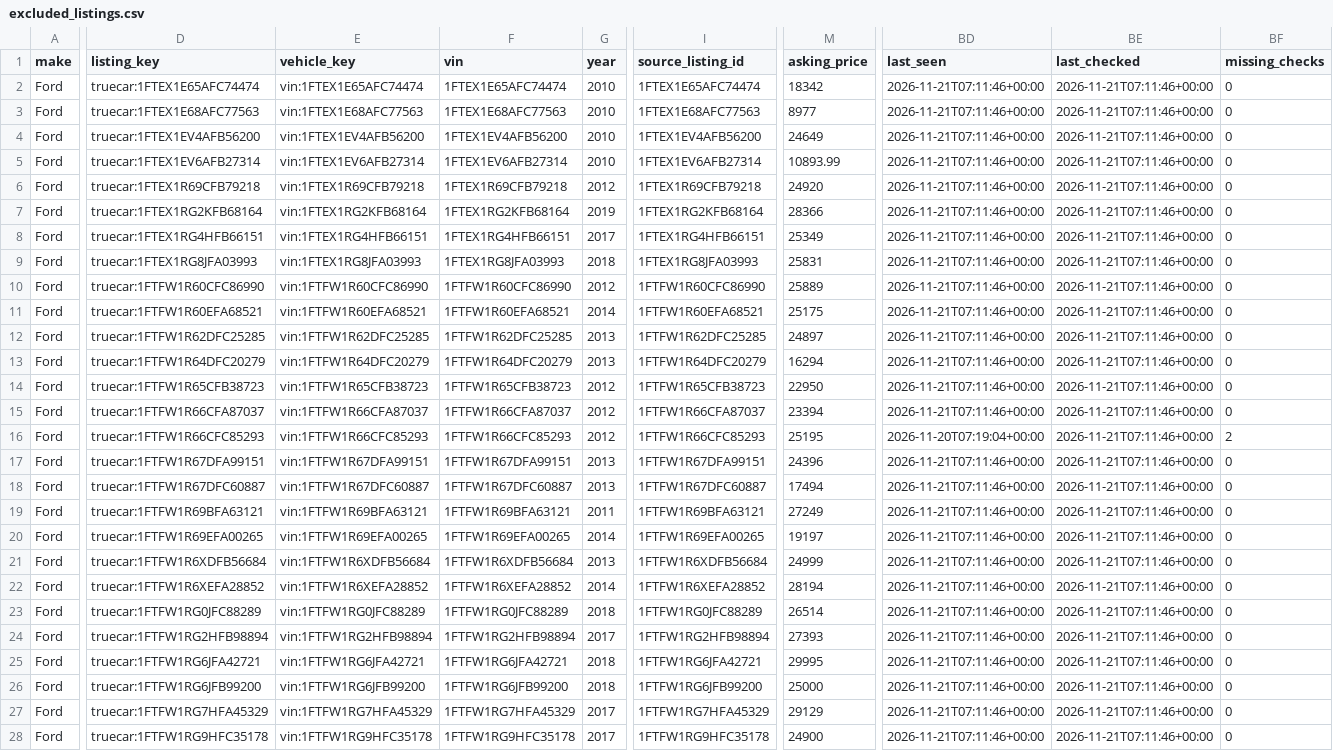
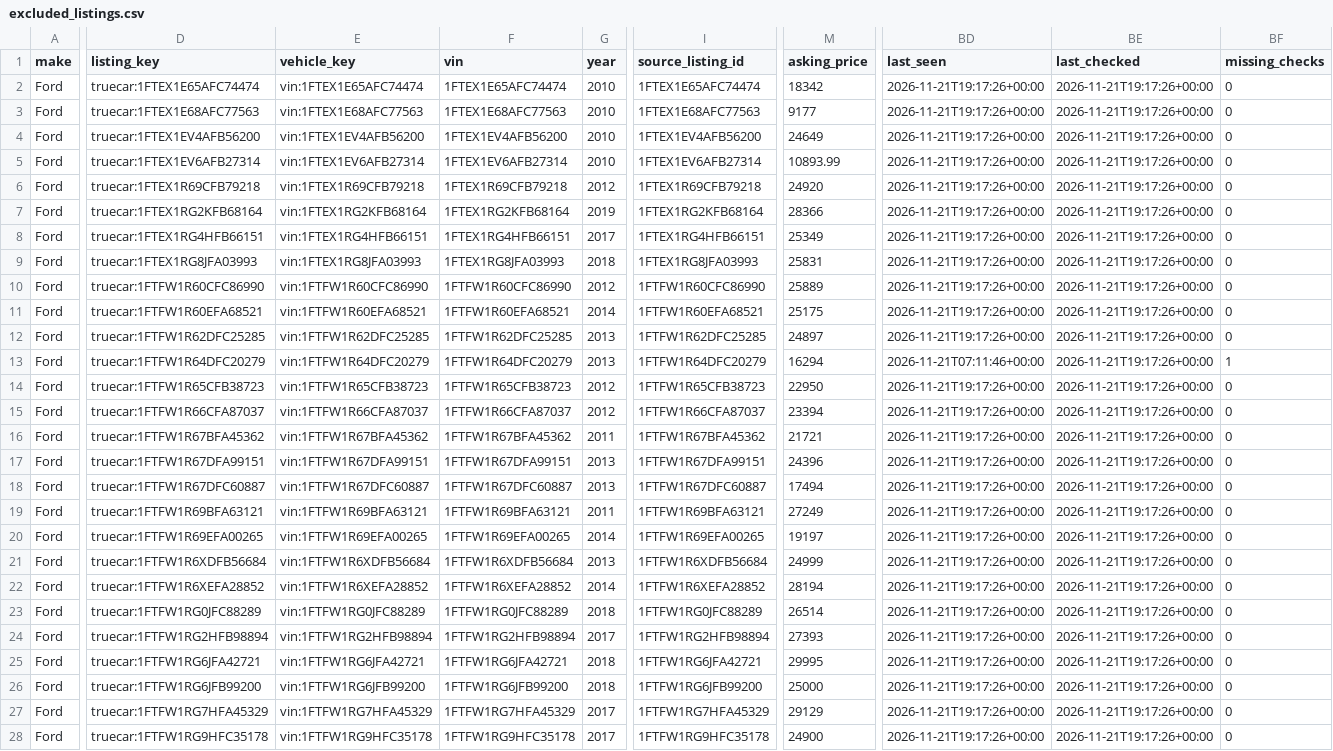
Before and after one commit to SHill1289/Cruiser-scout, a CSV file: data/excluded_listings.csv, drawn as a sheet; only a part is shown, gaps mark what is left out; the diff covers the shown part only; the diff names each change by its address in the sheet, - before the commit and + after, or states it on an @@ line.

```diff
--- a/data/excluded_listings.csv
+++ b/data/excluded_listings.csv
-BD2:BD12 (last_seen): 2026-11-21T07:11:46+00:00
+BD2:BD12 (last_seen): 2026-11-21T19:17:26+00:00
-BE2:BE28 (last_checked): 2026-11-21T07:11:46+00:00
+BE2:BE28 (last_checked): 2026-11-21T19:17:26+00:00
-M3 (asking_price): 8977
+M3 (asking_price): 9177
-BF13 (missing_checks): 0
+BF13 (missing_checks): 1
-BD14:BD15 (last_seen): 2026-11-21T07:11:46+00:00
+BD14:BD15 (last_seen): 2026-11-21T19:17:26+00:00
-D16 (listing_key): truecar:1FTFW1R66CFC85293
+D16 (listing_key): truecar:1FTFW1R67BFA45362
-E16 (vehicle_key): vin:1FTFW1R66CFC85293
+E16 (vehicle_key): vin:1FTFW1R67BFA45362
-F16 (vin): 1FTFW1R66CFC85293
+F16 (vin): 1FTFW1R67BFA45362
-G16 (year): 2012
+G16 (year): 2011
-I16 (source_listing_id): 1FTFW1R66CFC85293
+I16 (source_listing_id): 1FTFW1R67BFA45362
-M16 (asking_price): 25195
+M16 (asking_price): 21721
-BD16 (last_seen): 2026-11-20T07:19:04+00:00
+BD16 (last_seen): 2026-11-21T19:17:26+00:00
-BF16 (missing_checks): 2
+BF16 (missing_checks): 0
-BD17:BD28 (last_seen): 2026-11-21T07:11:46+00:00
+BD17:BD28 (last_seen): 2026-11-21T19:17:26+00:00
```
Also changed, not shown: 17 edited cells elsewhere in this file, data/active_listings.csv, data/listings.csv, 9 other files.
